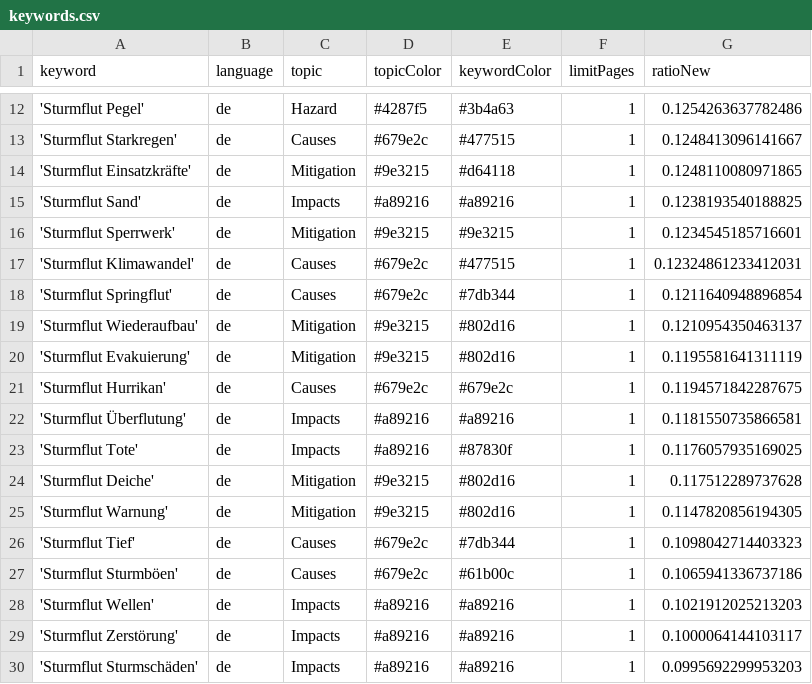
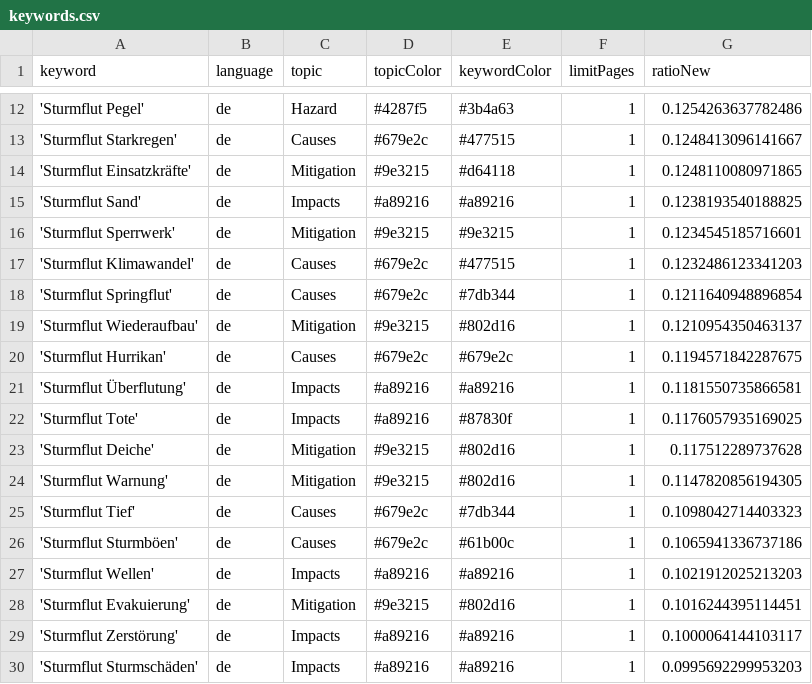
Before and after one commit to MomoMusic/winterIsComing2, a CSV file: keywords.csv, drawn as a sheet; only a part is shown, gaps mark what is left out.

Commit message:
Commit from GitHub Actions (harvest:0.0)

```diff
--- a/keywords.csv
+++ b/keywords.csv
@@ -16,6 +16,5 @@ keyword,language,topic,topicColor,keywordColor,limitPages,ratioNew
 'Sturmflut Sperrwerk',de,Mitigation,#9e3215,#9e3215,1,0.1234545185716601
-'Sturmflut Klimawandel',de,Causes,#679e2c,#477515,1,0.12324861233412031
+'Sturmflut Klimawandel',de,Causes,#679e2c,#477515,1,0.1232486123341203
 'Sturmflut Springflut',de,Causes,#679e2c,#7db344,1,0.1211640948896854
 'Sturmflut Wiederaufbau',de,Mitigation,#9e3215,#802d16,1,0.1210954350463137
-'Sturmflut Evakuierung',de,Mitigation,#9e3215,#802d16,1,0.1195581641311119
 'Sturmflut Hurrikan',de,Causes,#679e2c,#679e2c,1,0.1194571842287675
@@ -28,2 +27,3 @@ keyword,language,topic,topicColor,keywordColor,limitPages,ratioNew
 'Sturmflut Wellen',de,Impacts,#a89216,#a89216,1,0.1021912025213203
+'Sturmflut Evakuierung',de,Mitigation,#9e3215,#802d16,1,0.1016244395114451
 'Sturmflut Zerstörung',de,Impacts,#a89216,#a89216,1,0.1000064144103117
```
